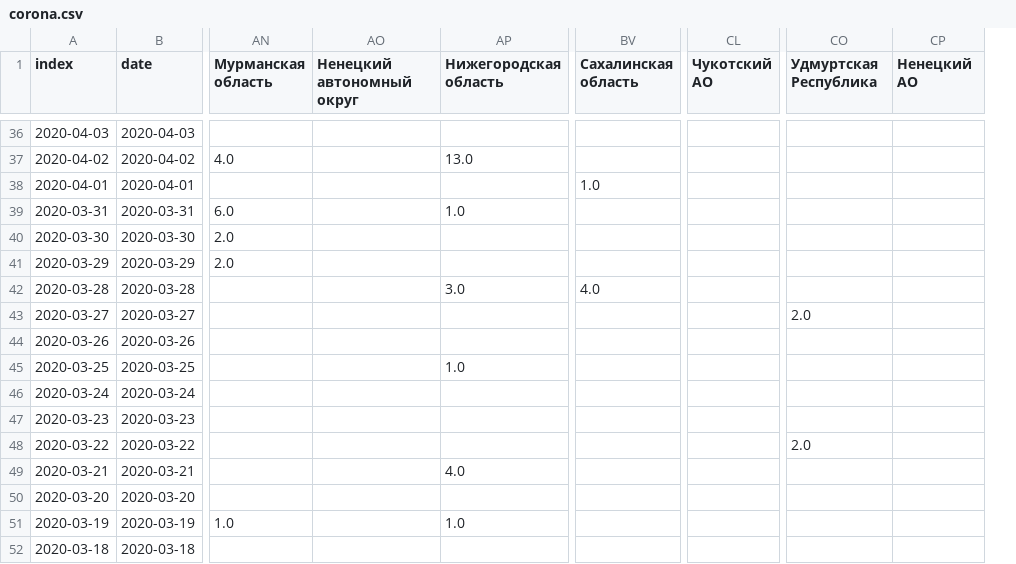
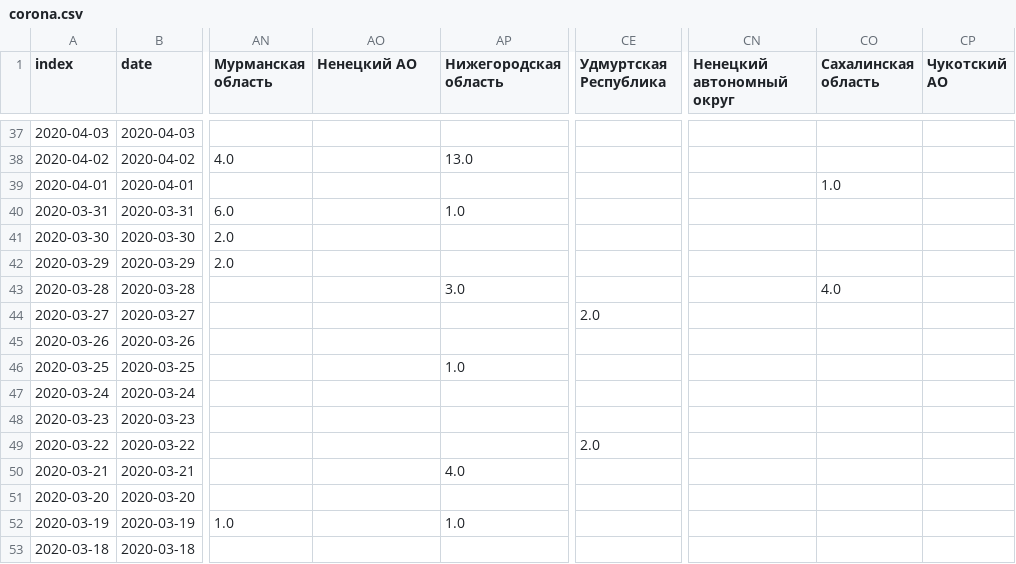
Before and after one commit to komendantyan/RussiaCovidData, a CSV file: corona.csv, drawn as a sheet; only a part is shown, gaps mark what is left out; removed rows and columns are numbered as before the commit, all else as after; the diff covers the shown part only; the diff names each change by its address in the sheet, - before the commit and + after, or states it on an @@ line.

```diff
--- a/corona.csv
+++ b/corona.csv
-column BV (Сахалинская область), rows 38-42: 1.0 |  |  |  | 4.0
+column CE (Удмуртская Республика), rows 44-49: 2.0 |  |  |  |  | 2.0
-column CL (Чукотский АО), empty
+column CN (Ненецкий автономный округ), empty
-AO1: Ненецкий автономный округ
+AO1: Ненецкий АО
-CO1: Удмуртская Республика
+CO1: Сахалинская область
-CP1: Ненецкий АО
+CP1: Чукотский АО
-CO39 (Сахалинская область): (empty)
+CO39 (Сахалинская область): 1.0
-CO43 (Сахалинская область): (empty)
+CO43 (Сахалинская область): 4.0
-CO44 (Сахалинская область): 2.0
+CO44 (Сахалинская область): (empty)
-CO49 (Сахалинская область): 2.0
+CO49 (Сахалинская область): (empty)
```
Also changed, not shown: 1 added row and 54 edited cells elsewhere in this file, 6 other files.
